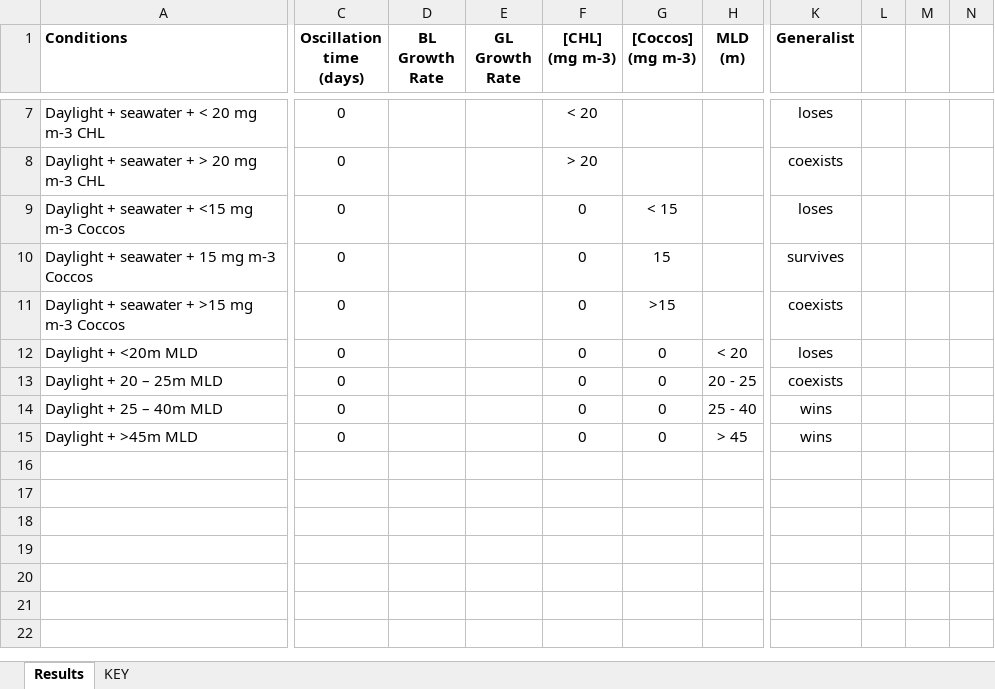
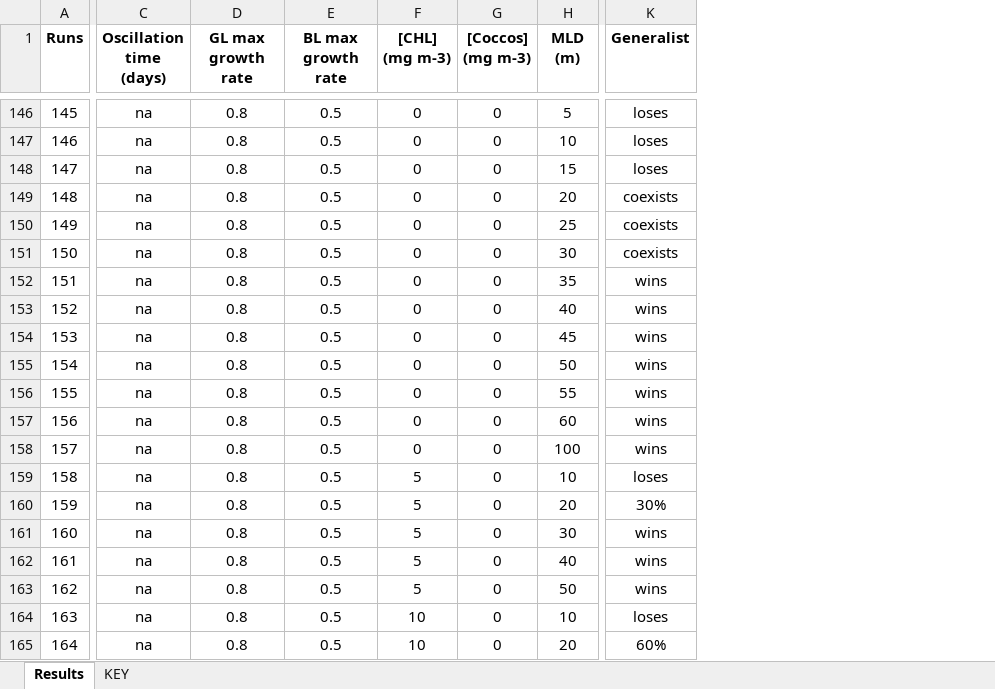
Before and after one commit to raishalovindeer/CA4model, an Excel workbook: Model_Runs.xlsx, sheet Results, drawn as a sheet; only a part is shown, gaps mark what is left out; values as stored, in another font and other column widths than the file's, no borders; conditional formats not drawn; removed rows and columns are numbered as before the commit, all else as after; rows hold the shown columns only; the diff covers the shown part only; the diff names each change by its address in the sheet, - before the commit and + after, or states it on an @@ line.

Commit message:
include results

```diff
--- a/Model_Runs.xlsx (sheet Results)
+++ b/Model_Runs.xlsx (sheet Results)
-column A (Conditions), row 7: Daylight + seawater + < 20 mg m-3 CHL; rows 9-15: Daylight + seawater + <15 mg m-3 Coccos | Daylight + seawater + 15 mg m-3 Coccos | Daylight + seawater + >15 mg m-3 Coccos | Daylight + <20m MLD | Daylight + 20 – 25m MLD | Daylight + 25 – 40m MLD | Daylight + >45m MLD
+column A (Runs), rows 146-151: 145 | 146 | 147 | 148 | 149 | 150; row 153: 152; row 156: 155
-column D (BL Growth Rate), empty
-column E (GL Growth Rate), empty
+column D (GL max growth rate), rows 146-151: all 0.8; row 153: 0.8; row 156: 0.8
+column E (BL max growth rate), rows 146-151: all 0.5; row 153: 0.5; row 156: 0.5
-column L, empty
-column M, empty
-column N, empty
-C146 (Oscillation time (days)): 0
+C146 (Oscillation time (days)): na
-F146 ([CHL] (mg m-3)): < 20
+F146 ([CHL] (mg m-3)): 0
-G146 ([Coccos] (mg m-3)): (empty)
+G146 ([Coccos] (mg m-3)): 0
-H146 (MLD (m)): (empty)
+H146 (MLD (m)): 5
-row 8: Daylight + seawater + > 20 mg m-3 CHL | 0 |  |  | > 20 |  |  | coexists
-C147:C151 (Oscillation time (days)): 0
+C147:C151 (Oscillation time (days)): na
-G147 ([Coccos] (mg m-3)): < 15
+G147 ([Coccos] (mg m-3)): 0
-H147 (MLD (m)): (empty)
+H147 (MLD (m)): 10
-G148 ([Coccos] (mg m-3)): 15
+G148 ([Coccos] (mg m-3)): 0
-H148 (MLD (m)): (empty)
+H148 (MLD (m)): 15
-K148 (Generalist): survives
+K148 (Generalist): loses
-G149 ([Coccos] (mg m-3)): >15
+G149 ([Coccos] (mg m-3)): 0
-H149 (MLD (m)): (empty)
+H149 (MLD (m)): 20
-H150 (MLD (m)): < 20
+H150 (MLD (m)): 25
-K150 (Generalist): loses
+K150 (Generalist): coexists
-H151 (MLD (m)): 20 - 25
+H151 (MLD (m)): 30
+row 152: 151 | na | 0.8 | 0.5 | 0 | 0 | 35 | wins
-C153 (Oscillation time (days)): 0
+C153 (Oscillation time (days)): na
-H153 (MLD (m)): 25 - 40
+H153 (MLD (m)): 40
+row 154: 153 | na | 0.8 | 0.5 | 0 | 0 | 45 | wins
+row 155: 154 | na | 0.8 | 0.5 | 0 | 0 | 50 | wins
-C156 (Oscillation time (days)): 0
+C156 (Oscillation time (days)): na
-H156 (MLD (m)): > 45
+H156 (MLD (m)): 55
+row 157: 156 | na | 0.8 | 0.5 | 0 | 0 | 60 | wins
+row 158: 157 | na | 0.8 | 0.5 | 0 | 0 | 100 | wins
+row 159: 158 | na | 0.8 | 0.5 | 5 | 0 | 10 | loses
+row 160: 159 | na | 0.8 | 0.5 | 5 | 0 | 20 | 30%
+row 161: 160 | na | 0.8 | 0.5 | 5 | 0 | 30 | wins
+row 162: 161 | na | 0.8 | 0.5 | 5 | 0 | 40 | wins
+row 163: 162 | na | 0.8 | 0.5 | 5 | 0 | 50 | wins
+row 164: 163 | na | 0.8 | 0.5 | 10 | 0 | 10 | loses
+row 165: 164 | na | 0.8 | 0.5 | 10 | 0 | 20 | 60%
```
Also changed, not shown: 147 added rows, 1 removed row and 16 edited cells elsewhere in this sheet, sheet KEY.
